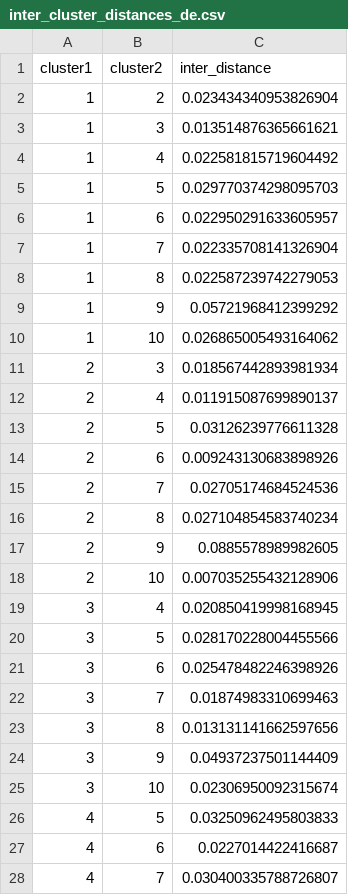
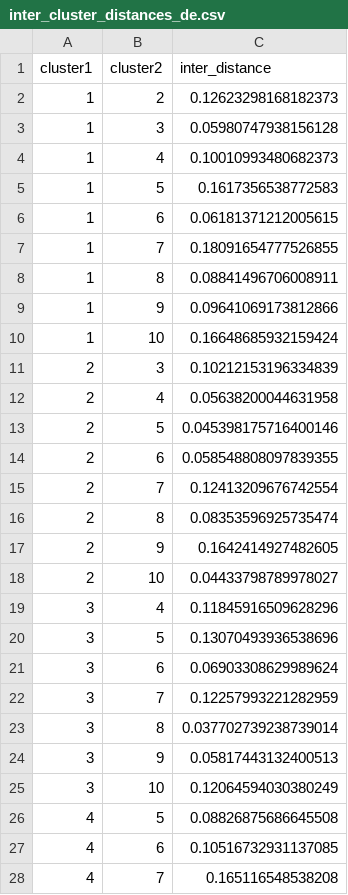
Before and after one commit to vminvsky/semantic-accents, a CSV file: results/Meta-Llama-3-1-70B-Instruct-htzs/de/custom/inter_cluster_distances_de.csv, drawn as a sheet; only a part is shown; the diff covers the shown part only.

```diff
--- a/results/Meta-Llama-3-1-70B-Instruct-htzs/de/custom/inter_cluster_distances_de.csv
+++ b/results/Meta-Llama-3-1-70B-Instruct-htzs/de/custom/inter_cluster_distances_de.csv
@@ -1,28 +1,28 @@
 cluster1,cluster2,inter_distance
-1,2,0.023434340953826904
-1,3,0.013514876365661621
-1,4,0.022581815719604492
-1,5,0.029770374298095703
-1,6,0.022950291633605957
-1,7,0.022335708141326904
-1,8,0.022587239742279053
-1,9,0.05721968412399292
-1,10,0.026865005493164062
-2,3,0.018567442893981934
-2,4,0.011915087699890137
-2,5,0.03126239776611328
-2,6,0.009243130683898926
-2,7,0.02705174684524536
-2,8,0.027104854583740234
-2,9,0.0885578989982605
-2,10,0.007035255432128906
-3,4,0.020850419998168945
-3,5,0.028170228004455566
-3,6,0.025478482246398926
-3,7,0.01874983310699463
-3,8,0.013131141662597656
-3,9,0.04937237501144409
-3,10,0.02306950092315674
-4,5,0.03250962495803833
-4,6,0.0227014422416687
-4,7,0.030400335788726807
+1,2,0.12623298168182373
+1,3,0.05980747938156128
+1,4,0.10010993480682373
+1,5,0.1617356538772583
+1,6,0.06181371212005615
+1,7,0.18091654777526855
+1,8,0.08841496706008911
+1,9,0.09641069173812866
+1,10,0.16648685932159424
+2,3,0.10212153196334839
+2,4,0.05638200044631958
+2,5,0.045398175716400146
+2,6,0.058548808097839355
+2,7,0.12413209676742554
+2,8,0.08353596925735474
+2,9,0.1642414927482605
+2,10,0.04433798789978027
+3,4,0.11845916509628296
+3,5,0.13070493936538696
+3,6,0.06903308629989624
+3,7,0.12257993221282959
+3,8,0.037702739238739014
+3,9,0.05817443132400513
+3,10,0.12064594030380249
+4,5,0.08826875686645508
+4,6,0.10516732931137085
+4,7,0.165116548538208
```
Also changed, not shown: 18 edited cells elsewhere in this file, results/Meta-Llama-3-1-70B-Instruct-htzs/en/custom/inter_cluster_distances_en.csv, 4 other files.
